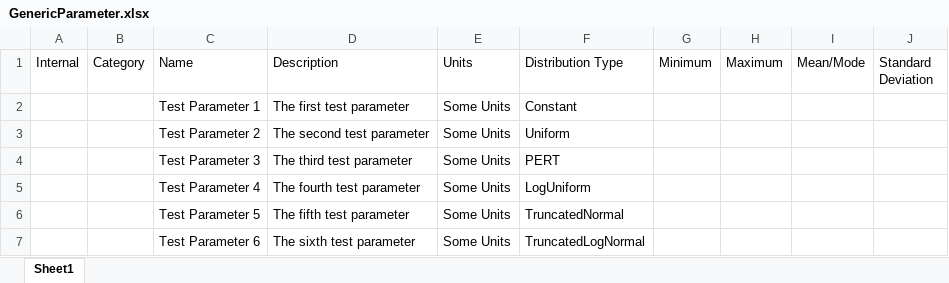
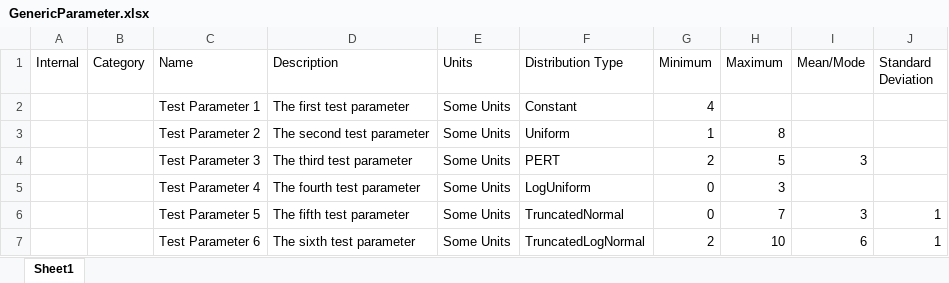
Before and after one commit to USEPA/EPADecon, an Excel workbook: Battelle.EPA.WideAreaDecon.API.Tests/InputFiles/ParameterTests/GenericParameter.xlsx, sheet Sheet1, drawn as a sheet; values as stored, in another font and other column widths than the file's, no borders; the diff names each change by its address in the sheet, - before the commit and + after, or states it on an @@ line.

Commit message:
Added some values just to make sure they were being read correctly

```diff
--- a/Battelle.EPA.WideAreaDecon.API.Tests/InputFiles/ParameterTests/GenericParameter.xlsx (sheet Sheet1)
+++ b/Battelle.EPA.WideAreaDecon.API.Tests/InputFiles/ParameterTests/GenericParameter.xlsx (sheet Sheet1)
-G2 (Minimum): (empty)
+G2 (Minimum): 4
-G3 (Minimum): (empty)
+G3 (Minimum): 1
-H3 (Maximum): (empty)
+H3 (Maximum): 8
-G4 (Minimum): (empty)
+G4 (Minimum): 2
-H4 (Maximum): (empty)
+H4 (Maximum): 5
-I4 (Mean/Mode): (empty)
+I4 (Mean/Mode): 3
-G5:G6 (Minimum): (empty)
+G5:G6 (Minimum): 0
-H5 (Maximum): (empty)
+H5 (Maximum): 3
-H6 (Maximum): (empty)
+H6 (Maximum): 7
-I6 (Mean/Mode): (empty)
+I6 (Mean/Mode): 3
-J6:J7 (Standard Deviation): (empty)
+J6:J7 (Standard Deviation): 1
-G7 (Minimum): (empty)
+G7 (Minimum): 2
-H7 (Maximum): (empty)
+H7 (Maximum): 10
-I7 (Mean/Mode): (empty)
+I7 (Mean/Mode): 6
```
